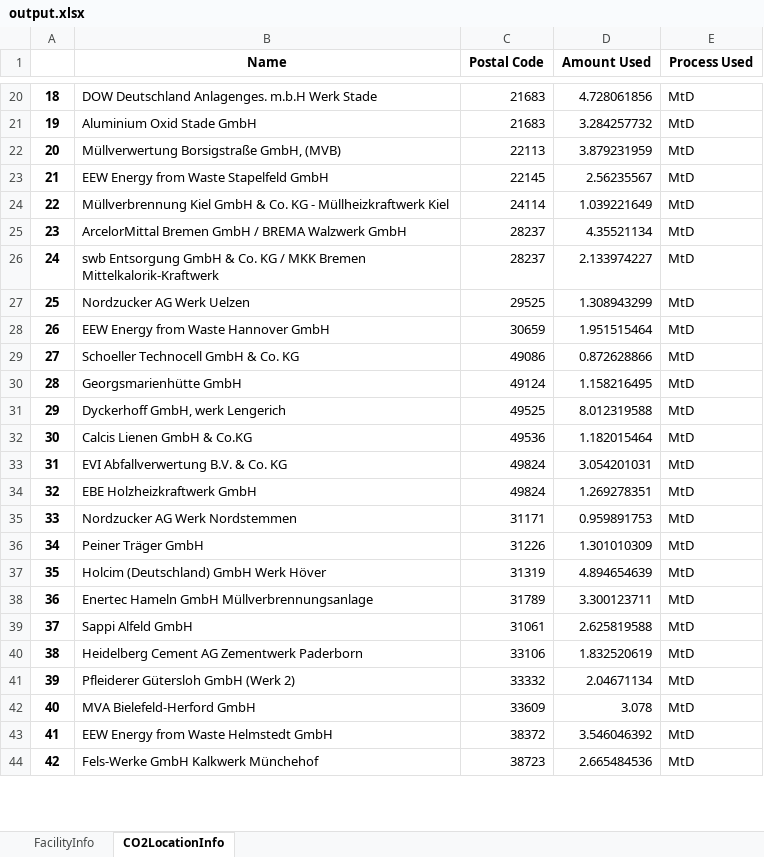
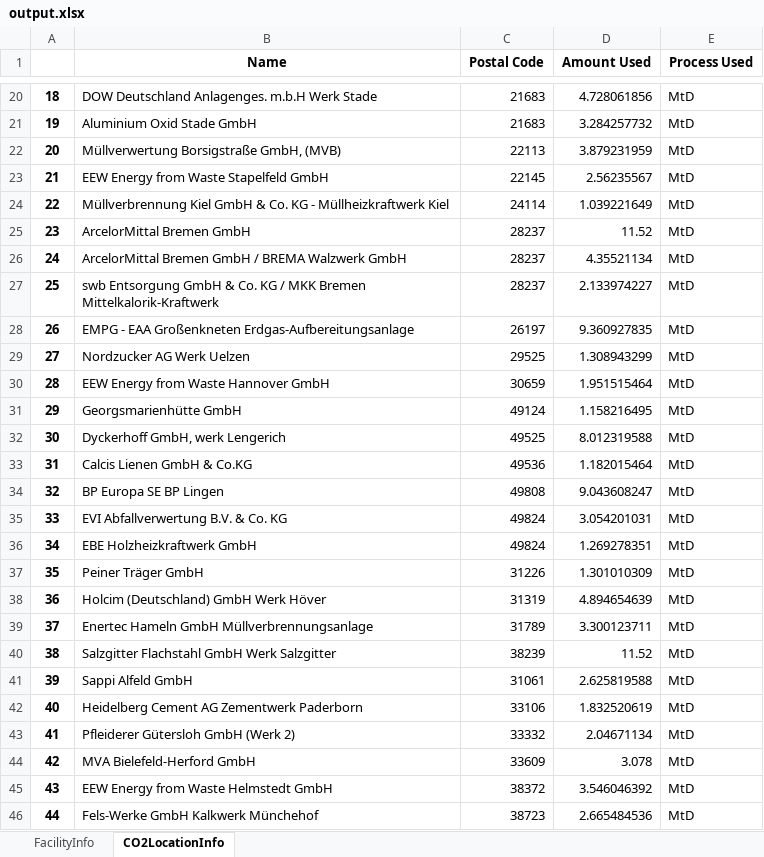
Before and after one commit to jtrobinson57/fscmodel-single-step, an Excel workbook: output.xlsx, sheet CO2LocationInfo, drawn as a sheet; only a part is shown, gaps mark what is left out; values as stored, in another font and other column widths than the file's, no borders; removed rows and columns are numbered as before the commit, all else as after; the diff covers the shown part only; the diff names each change by its address in the sheet, - before the commit and + after, or states it on an @@ line.

```diff
--- a/output.xlsx (sheet CO2LocationInfo)
+++ b/output.xlsx (sheet CO2LocationInfo)
+row 25: 23 | ArcelorMittal Bremen GmbH | 28237 | 11.52 | MtD
@@ column A renumbered between rows 26 and 66 @@
+row 28: 26 | EMPG - EAA Großenkneten Erdgas-Aufbereitungsanlage | 26197 | 9.360927835 | MtD
-row 29: 27 | Schoeller Technocell GmbH & Co. KG | 49086 | 0.872628866 | MtD
+row 34: 32 | BP Europa SE BP Lingen | 49808 | 9.043608247 | MtD
-row 35: 33 | Nordzucker AG Werk Nordstemmen | 31171 | 0.959891753 | MtD
+row 40: 38 | Salzgitter Flachstahl GmbH Werk Salzgitter | 38239 | 11.52 | MtD
```
Also changed, not shown: 9 added rows, 78 removed rows and 6 edited cells elsewhere in this sheet, sheet FacilityInfo, input.xlsx, 1 other file.
